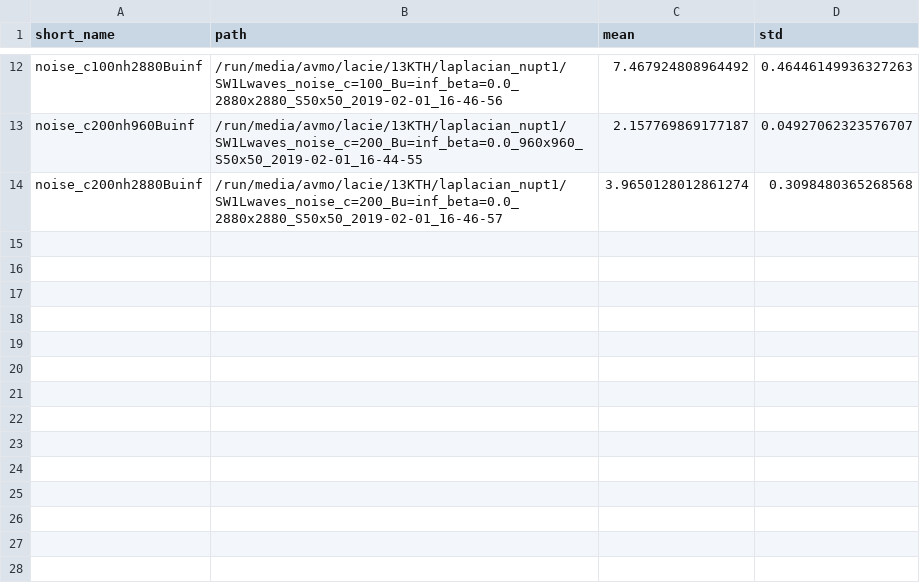
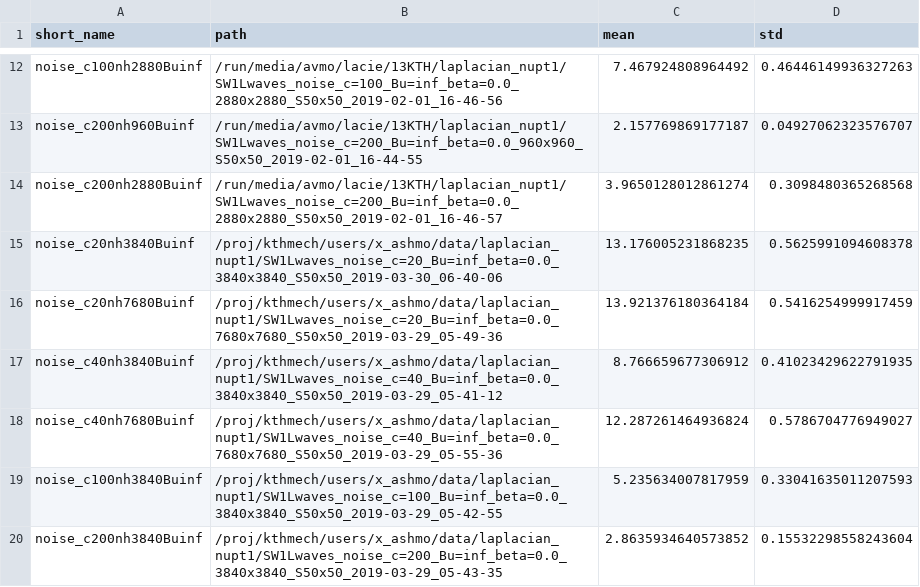
Before and after one commit to ashwinvis/augieretal_jfm_2019_shallow_water, a CSV file: Python/dataframes/shock_sep_laplacian_nupt1_by_counting_t20.csv, drawn as a sheet; only a part is shown, gaps mark what is left out.

Commit message:
Compute shock sep for new laplacian runs

```diff
--- a/Python/dataframes/shock_sep_laplacian_nupt1_by_counting_t20.csv
+++ b/Python/dataframes/shock_sep_laplacian_nupt1_by_counting_t20.csv
@@ -14 +14,7 @@ noise_c200nh960Buinf,/run/media/avmo/lacie/13KTH/laplacian_nupt1/SW1Lwaves_noise
 noise_c200nh2880Buinf,/run/media/avmo/lacie/13KTH/laplacian_nupt1/SW1Lwaves_noise_c=200_Bu=inf_beta=0.0_2880x2880_S50x50_2019-02-01_16-46-57,3.9650128012861274,0.3098480365268568
+noise_c20nh3840Buinf,/proj/kthmech/users/x_ashmo/data/laplacian_nupt1/SW1Lwaves_noise_c=20_Bu=inf_beta=0.0_3840x3840_S50x50_2019-03-30_06-40-06,13.176005231868235,0.5625991094608378
+noise_c20nh7680Buinf,/proj/kthmech/users/x_ashmo/data/laplacian_nupt1/SW1Lwaves_noise_c=20_Bu=inf_beta=0.0_7680x7680_S50x50_2019-03-29_05-49-36,13.921376180364184,0.5416254999917459
+noise_c40nh3840Buinf,/proj/kthmech/users/x_ashmo/data/laplacian_nupt1/SW1Lwaves_noise_c=40_Bu=inf_beta=0.0_3840x3840_S50x50_2019-03-29_05-41-12,8.766659677306912,0.41023429622791935
+noise_c40nh7680Buinf,/proj/kthmech/users/x_ashmo/data/laplacian_nupt1/SW1Lwaves_noise_c=40_Bu=inf_beta=0.0_7680x7680_S50x50_2019-03-29_05-55-36,12.287261464936824,0.5786704776949027
+noise_c100nh3840Buinf,/proj/kthmech/users/x_ashmo/data/laplacian_nupt1/SW1Lwaves_noise_c=100_Bu=inf_beta=0.0_3840x3840_S50x50_2019-03-29_05-42-55,5.235634007817959,0.33041635011207593
+noise_c200nh3840Buinf,/proj/kthmech/users/x_ashmo/data/laplacian_nupt1/SW1Lwaves_noise_c=200_Bu=inf_beta=0.0_3840x3840_S50x50_2019-03-29_05-43-35,2.8635934640573852,0.15532298558243604
```
Also changed, not shown: Python/dataframes/shock_sep_laplacian_nupt1_by_counting_t15.csv, Python/dataframes/shock_sep_laplacian_nupt1_by_counting_t16.csv, 14 other files.
